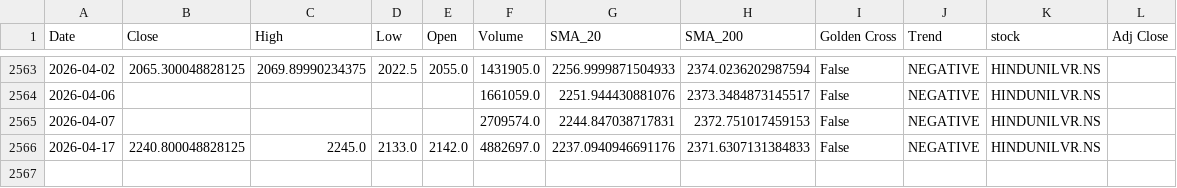
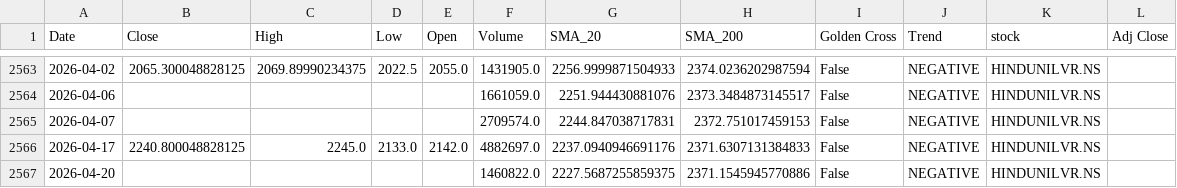
Before and after one commit to sohamdeshpande/nifty-analysis, a CSV file: data/HINDUNILVR.NS.csv, drawn as a sheet; only a part is shown, gaps mark what is left out; the diff names each change by its address in the sheet, - before the commit and + after, or states it on an @@ line.

```diff
--- a/data/HINDUNILVR.NS.csv
+++ b/data/HINDUNILVR.NS.csv
+row 2567: 2026-04-20 |  |  |  |  | 1460822.0 | 2227.5687255859375 | 2371.1545945770886 | False | NEGATIVE | HINDUNILVR.NS
```
Also changed, not shown: data/ADANIPORTS.NS.csv, data/ASIANPAINT.NS.csv, 46 other files.
